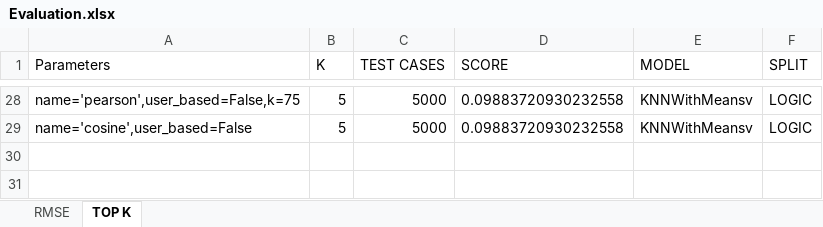
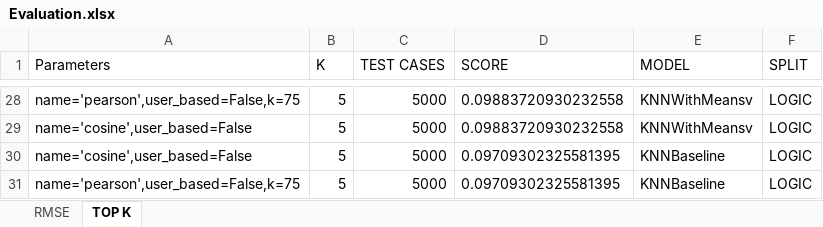
Before and after one commit to ludovicChevallier/data_mining, an Excel workbook: dataset/Evaluation.xlsx, sheet TOP K, drawn as a sheet; only a part is shown, gaps mark what is left out; values as stored, in another font and other column widths than the file's, no borders; the diff names each change by its address in the sheet, - before the commit and + after, or states it on an @@ line.

```diff
--- a/dataset/Evaluation.xlsx (sheet TOP K)
+++ b/dataset/Evaluation.xlsx (sheet TOP K)
+row 30: name='cosine',user_based=False | 5 | 5000 | 0.09709302325581395 | KNNBaseline | LOGIC
+row 31: name='pearson',user_based=False,k=75 | 5 | 5000 | 0.09709302325581395 | KNNBaseline | LOGIC
```
Also changed, not shown: sheet RMSE, 9 other files.
